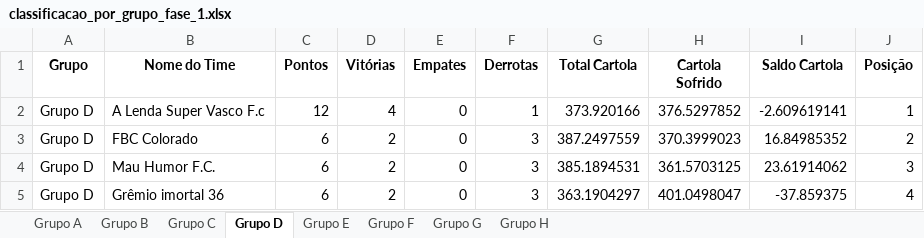
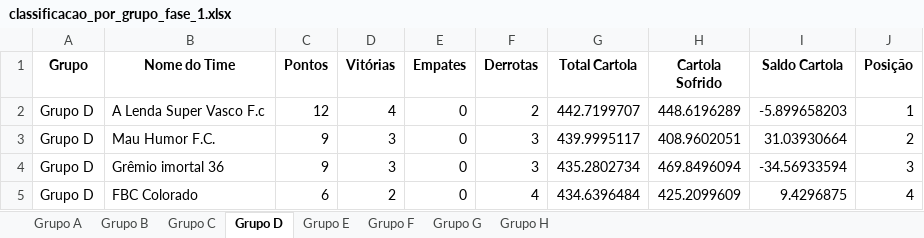
Before and after one commit to FernandoBC23/cartola_2026, an Excel workbook: libertadores/datasets_liberta/classificacao_por_grupo_fase_1.xlsx, sheet Grupo D, drawn as a sheet; values as stored, in another font and other column widths than the file's, no borders; removed rows and columns are numbered as before the commit, all else as after; the diff names each change by its address in the sheet, - before the commit and + after, or states it on an @@ line.

```diff
--- a/libertadores/datasets_liberta/classificacao_por_grupo_fase_1.xlsx (sheet Grupo D)
+++ b/libertadores/datasets_liberta/classificacao_por_grupo_fase_1.xlsx (sheet Grupo D)
-F2 (Derrotas): 1
+F2 (Derrotas): 2
-G2 (Total Cartola): 373.920166
+G2 (Total Cartola): 442.7199707
-H2 (Cartola Sofrido): 376.5297852
+H2 (Cartola Sofrido): 448.6196289
-I2 (Saldo Cartola): -2.609619141
+I2 (Saldo Cartola): -5.899658203
-row 3: Grupo D | FBC Colorado | 6 | 2 | 0 | 3 | 387.2497559 | 370.3999023 | 16.84985352 | 2
-C3:C4 (Pontos): 6
+C3:C4 (Pontos): 9
-D3:D4 (Vitórias): 2
+D3:D4 (Vitórias): 3
-G3 (Total Cartola): 385.1894531
+G3 (Total Cartola): 439.9995117
-H3 (Cartola Sofrido): 361.5703125
+H3 (Cartola Sofrido): 408.9602051
-I3 (Saldo Cartola): 23.61914062
+I3 (Saldo Cartola): 31.03930664
-J3 (Posição): 3
+J3 (Posição): 2
-G4 (Total Cartola): 363.1904297
+G4 (Total Cartola): 435.2802734
-H4 (Cartola Sofrido): 401.0498047
+H4 (Cartola Sofrido): 469.8496094
-I4 (Saldo Cartola): -37.859375
+I4 (Saldo Cartola): -34.56933594
-J4 (Posição): 4
+J4 (Posição): 3
+row 5: Grupo D | FBC Colorado | 6 | 2 | 0 | 4 | 434.6396484 | 425.2099609 | 9.4296875 | 4
```
Also changed, not shown: sheet Grupo H, sheet Grupo F, sheet Grupo B, sheet Grupo G, sheet Grupo E, sheet Grupo C, 1 more sheet, libertadores/datasets_liberta/classificacao_por_grupo_fase_2.xlsx, libertadores/datasets_liberta/resultados_fase_1.xlsx, 25 other files.
